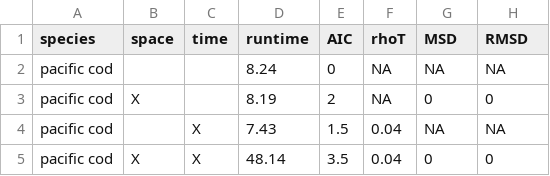
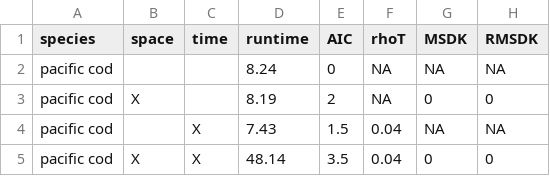
Before and after one commit to James-Thorson-NOAA/spacetime-lag, a CSV file: 2026-06-23_cutoff=40_prof=none_intercept=constant_resids/Table1.csv, drawn as a sheet; only a part is shown.

```diff
--- a/2026-06-23_cutoff=40_prof=none_intercept=constant_resids/Table1.csv
+++ b/2026-06-23_cutoff=40_prof=none_intercept=constant_resids/Table1.csv
@@ -1,2 +1,2 @@
-"species","space","time","runtime","AIC","rhoT","MSD","RMSD"
+"species","space","time","runtime","AIC","rhoT","MSDK","RMSDK"
 "pacific cod","","",8.24,0,NA,NA,NA
```
Also changed, not shown: 6 other files.
